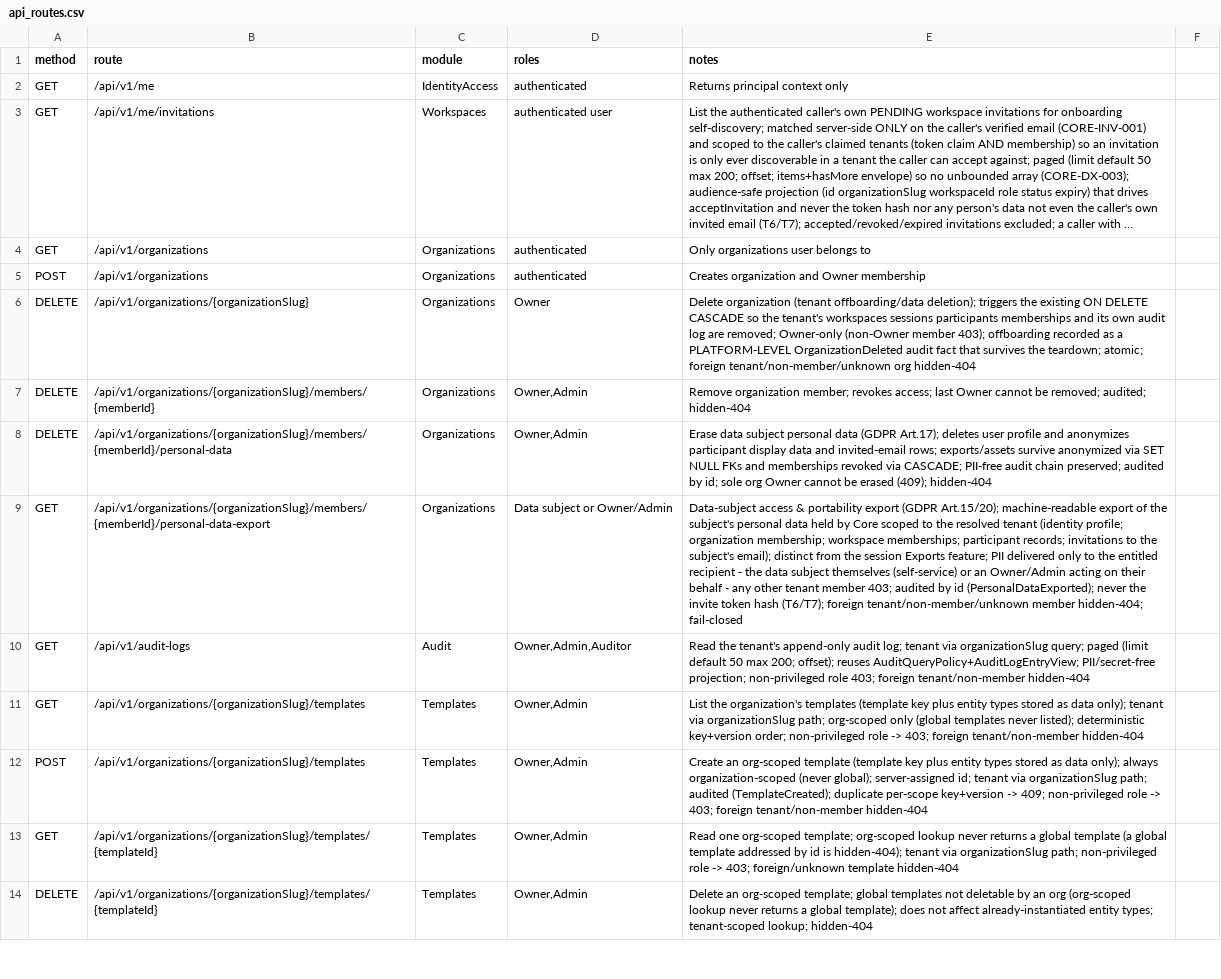
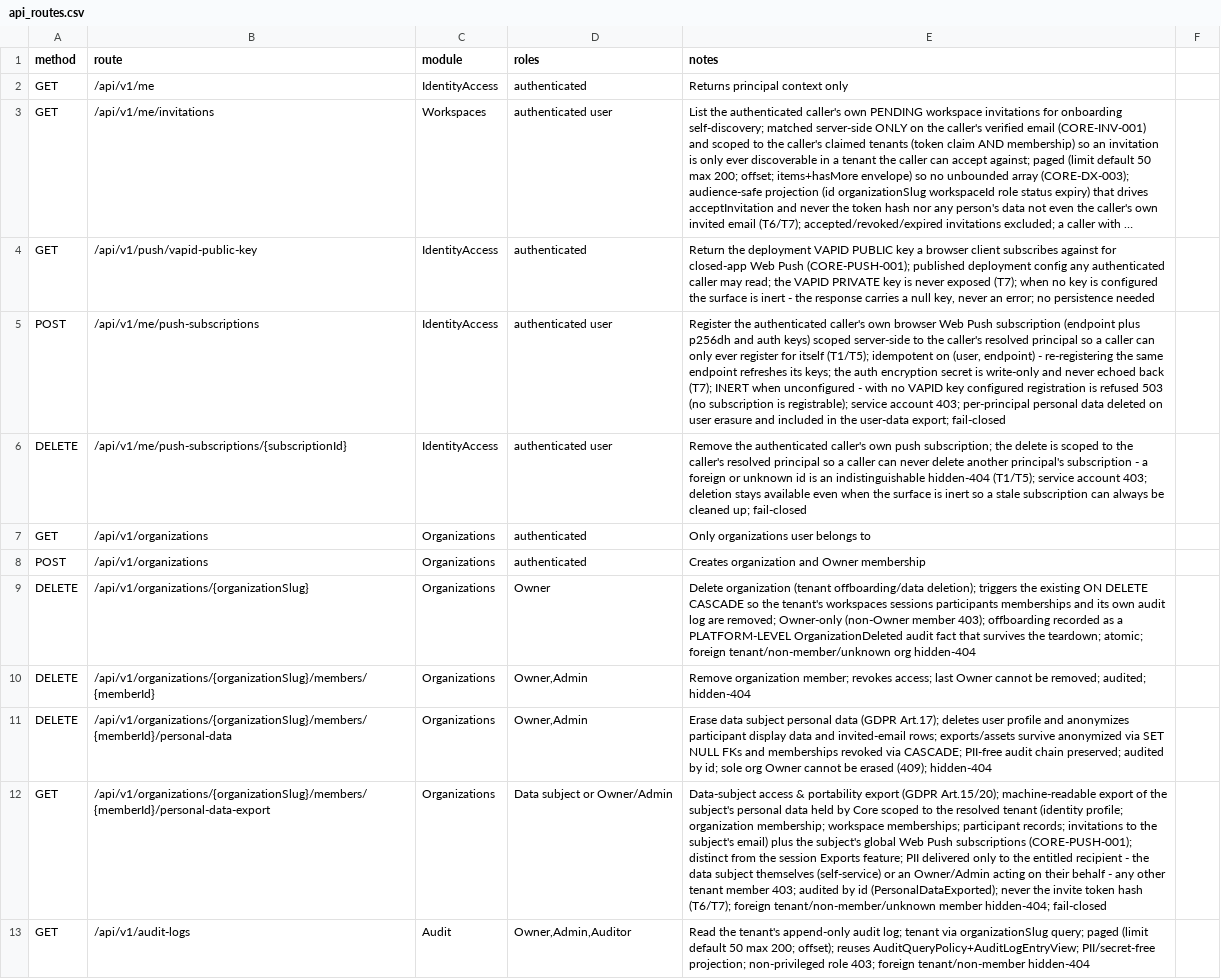
Before and after one commit to Live-Experience-Application/livecore-platform, a CSV file: csv/api_routes.csv, drawn as a sheet; only a part is shown; the shorter side is filled out with more unchanged rows; long unchanged cells end in …; addresses are those after the commit; the diff names each change by its address in the sheet, - before the commit and + after, or states it on an @@ line.

Commit message:
CORE-PUSH-001: add the web push subscription surface and vapid public key
Add the closed-app Web Push subscription registration enabler. A principal can
register and remove its own browser push subscription with Core and read the
deployment VAPID public key it must subscribe against; no push is delivered yet
(that is CORE-PUSH-002).

Surface (IdentityAccess module, where the principal and authorization live, so a
vertical adopter need not duplicate Core authorization):

- GET  /api/v1/push/vapid-public-key       returns the configured VAPID public key
- POST /api/v1/me/push-subscriptions        registers (idempotent on user+endpoint)
- DELETE /api/v1/me/push-subscriptions/{id} removes the caller's own subscription

The subscription is scoped entirely to the caller's server-resolved profile, so a
caller can only ever register, refresh or delete its own subscription; a delete
addressing another principal's subscription id is an indistinguishable hidden 404.
Registration requires authentication and a user principal (service account 403).
With no VAPID key configured the surface is inert: the public-key route returns a
null key and registration is refused 503 (no subscription is registrable), while
deletion stays available.

A subscription is per-principal personal data. The new push_subscriptions table
(endpoint plus p256dh/auth, unique per user+endpoint) hangs off users(id) with an
ON DELETE CASCADE, so the data-subject erasure removes it automatically, and it is
disclosed in the user-data export with the auth encryption secret never projected.

Adds the matching client.pushSubscriptions SDK methods and the @livecore/contracts
types, regenerates openapi/livecore-v1.json and the derived contract types, and
updates csv/api_routes.csv, csv/database_tables.csv, csv/authorization_matrix.csv,
docs/06, docs/08, docs/10, docs/11 and docs/25. The migration-down review baseline
is regenerated to acknowledge the new table (it also picks up the previously
unacknowledged scheduled-reveal column migration).

Signed-off-by: htos <singh.harwinder@outlook.com>

```diff
--- a/csv/api_routes.csv
+++ b/csv/api_routes.csv
+row 4: GET | /api/v1/push/vapid-public-key | IdentityAccess | authenticated | Return the deployment VAPID PUBLIC key a browser client subscribes against for closed-app Web Push (CORE-PUSH-001); published deployment config any authenticated caller may read; the VAPID PRIVATE key is never exposed (T7); when no key is configured the surface is inert - the response carries a null key, never an error; no persistence needed
+row 5: POST | /api/v1/me/push-subscriptions | IdentityAccess | authenticated user | Register the authenticated caller's own browser Web Push subscription (endpoint plus p256dh and auth keys) scoped server-side to the caller's resolved principal so a caller can only ever register for itself (T1/T5); idempotent on (user, endpoint) - re-registering the same endpoint refreshes its keys; the auth encryption secret is write-only and never echoed back (T7); INERT when unconfigured - with no VAPID key configured registration is refused 503 (no subscription is registrable); service account 403; per-principal personal data deleted on user erasure and included in the user-data export; fail-closed
+row 6: DELETE | /api/v1/me/push-subscriptions/{subscriptionId} | IdentityAccess | authenticated user | Remove the authenticated caller's own push subscription; the delete is scoped to the caller's resolved principal so a caller can never delete another principal's subscription - a foreign or unknown id is an indistinguishable hidden-404 (T1/T5); service account 403; deletion stays available even when the surface is inert so a stale subscription can always be cleaned up; fail-closed
-E12 (notes): …the subject's email); distinct from…
+E12 (notes): …the subject's email) plus the subject's global Web Push subscriptions (CORE-PUSH-001); distinct from…
```
Also changed, not shown: csv/authorization_matrix.csv, csv/database_tables.csv, 35 other files.
